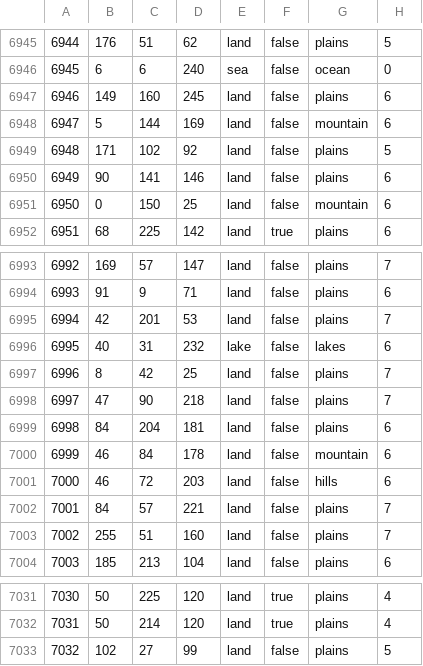
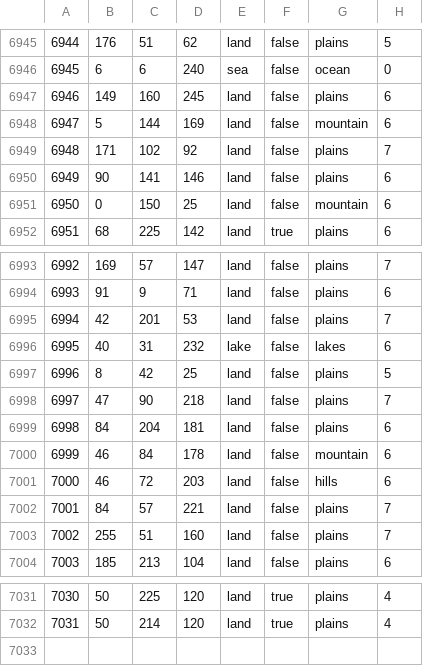
Before and after one commit to Spartwo/VikusIII, a CSV file: KerbalPowers/map/definition.csv, drawn as a sheet; only a part is shown, gaps mark what is left out.

```diff
--- a/KerbalPowers/map/definition.csv
+++ b/KerbalPowers/map/definition.csv
@@ -6948,3 +6948,3 @@
 6947;5;144;169;land;false;mountain;6
-6948;171;102;92;land;false;plains;5
+6948;171;102;92;land;false;plains;7
 6949;90;141;146;land;false;plains;6
@@ -6996,3 +6996,3 @@
 6995;40;31;232;lake;false;lakes;6
-6996;8;42;25;land;false;plains;7
+6996;8;42;25;land;false;plains;5
 6997;47;90;218;land;false;plains;7
@@ -7032,2 +7032 @@
 7031;50;214;120;land;true;plains;4
-7032;102;27;99;land;false;plains;5
```
Also changed, not shown: 26 other files.
